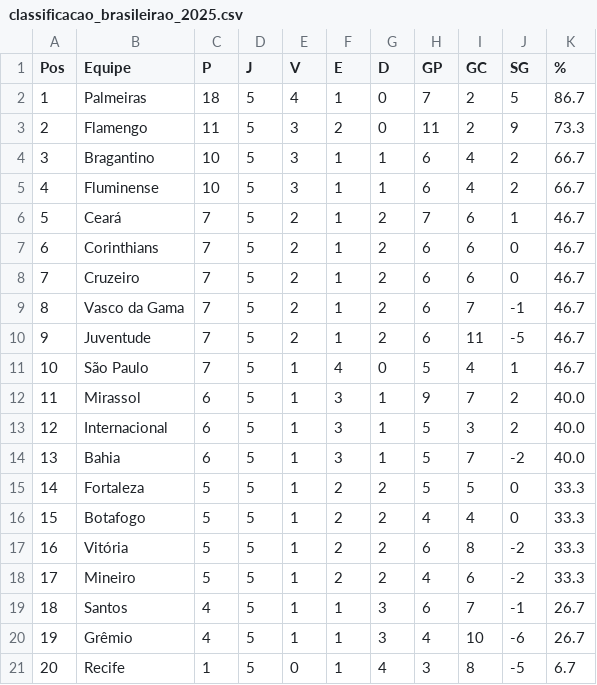
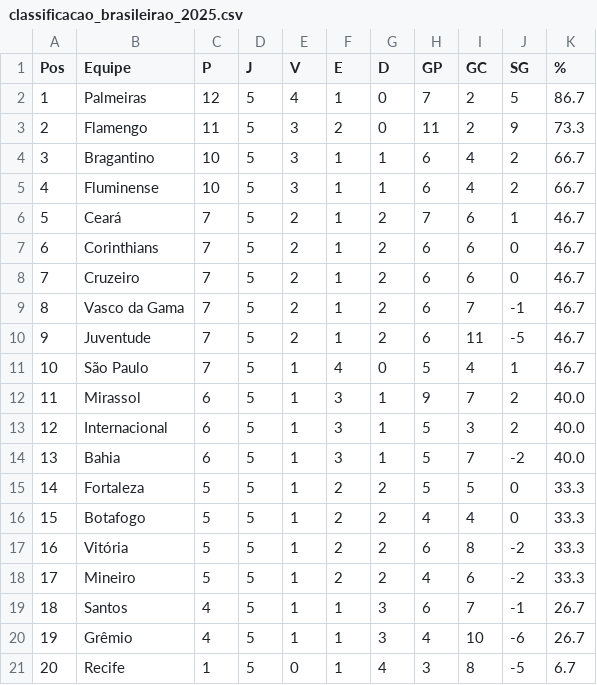
Before and after one commit to tlvzz/BR2025, a CSV file: dados/classificacao_brasileirao_2025.csv, drawn as a sheet.

Commit message:
Update classificacao_brasileirao_2025.csv

```diff
--- a/dados/classificacao_brasileirao_2025.csv
+++ b/dados/classificacao_brasileirao_2025.csv
@@ -1,3 +1,3 @@
 Pos,Equipe,P,J,V,E,D,GP,GC,SG,%
-1,Palmeiras,18,5,4,1,0,7,2,5,86.7
+1,Palmeiras,12,5,4,1,0,7,2,5,86.7
 2,Flamengo,11,5,3,2,0,11,2,9,73.3
```
